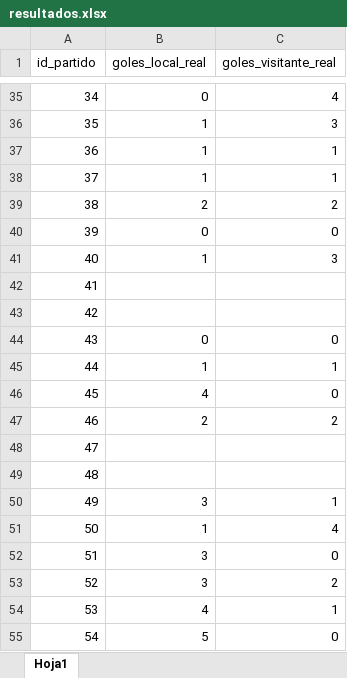
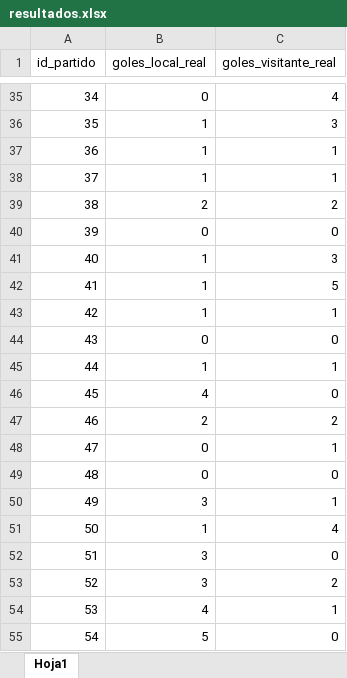
Before and after one commit to Dannyncho/TotoGolFamiliar, an Excel workbook: data/resultados.xlsx, sheet Hoja1, drawn as a sheet; only a part is shown, gaps mark what is left out; values as stored, in another font and other column widths than the file's, no borders; the diff names each change by its address in the sheet, - before the commit and + after, or states it on an @@ line.

Commit message:
Add files via upload

```diff
--- a/data/resultados.xlsx (sheet Hoja1)
+++ b/data/resultados.xlsx (sheet Hoja1)
-B42:B43 (goles_local_real): (empty)
+B42:B43 (goles_local_real): 1
-C42 (goles_visitante_real): (empty)
+C42 (goles_visitante_real): 5
-C43 (goles_visitante_real): (empty)
+C43 (goles_visitante_real): 1
-B48:B49 (goles_local_real): (empty)
+B48:B49 (goles_local_real): 0
-C48 (goles_visitante_real): (empty)
+C48 (goles_visitante_real): 1
-C49 (goles_visitante_real): (empty)
+C49 (goles_visitante_real): 0
```
